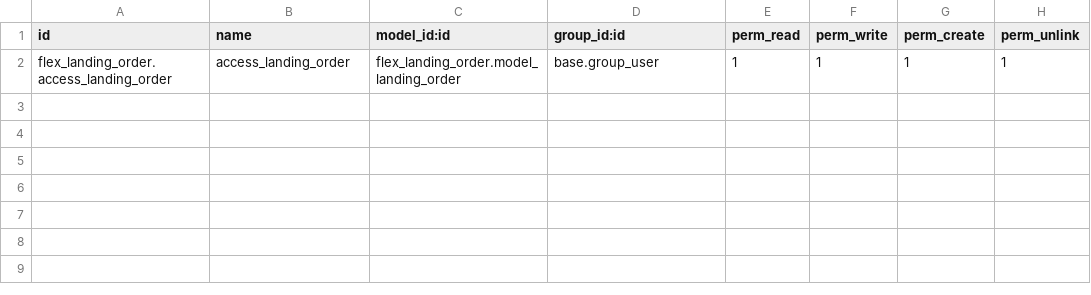
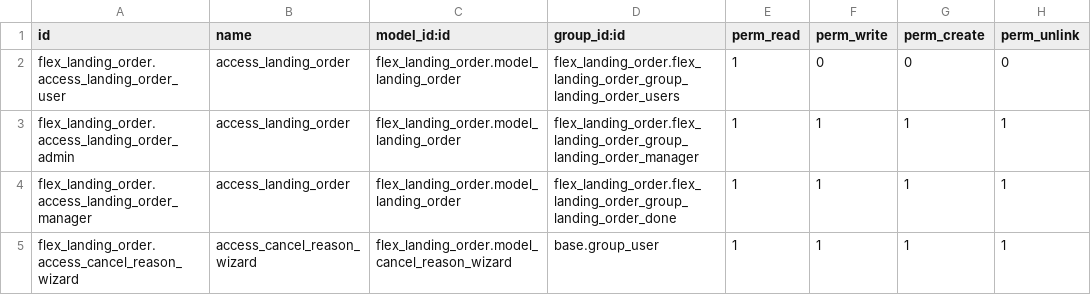
Before and after one commit to Flex2022/Kothere-Backup, a CSV file: flex_landing_order/security/ir.model.access.csv, drawn as a sheet.

Commit message:
[MOD] flex_landing_order --> add new cycle

```diff
--- a/flex_landing_order/security/ir.model.access.csv
+++ b/flex_landing_order/security/ir.model.access.csv
@@ -1,2 +1,5 @@
 id,name,model_id:id,group_id:id,perm_read,perm_write,perm_create,perm_unlink
-flex_landing_order.access_landing_order,access_landing_order,flex_landing_order.model_landing_order,base.group_user,1,1,1,1
+flex_landing_order.access_landing_order_user,access_landing_order,flex_landing_order.model_landing_order,flex_landing_order.flex_landing_order_group_landing_order_users,1,0,0,0
+flex_landing_order.access_landing_order_admin,access_landing_order,flex_landing_order.model_landing_order,flex_landing_order.flex_landing_order_group_landing_order_manager,1,1,1,1
+flex_landing_order.access_landing_order_manager,access_landing_order,flex_landing_order.model_landing_order,flex_landing_order.flex_landing_order_group_landing_order_done,1,1,1,1
+flex_landing_order.access_cancel_reason_wizard,access_cancel_reason_wizard,flex_landing_order.model_cancel_reason_wizard,base.group_user,1,1,1,1
```
Also changed, not shown: 13 other files.
